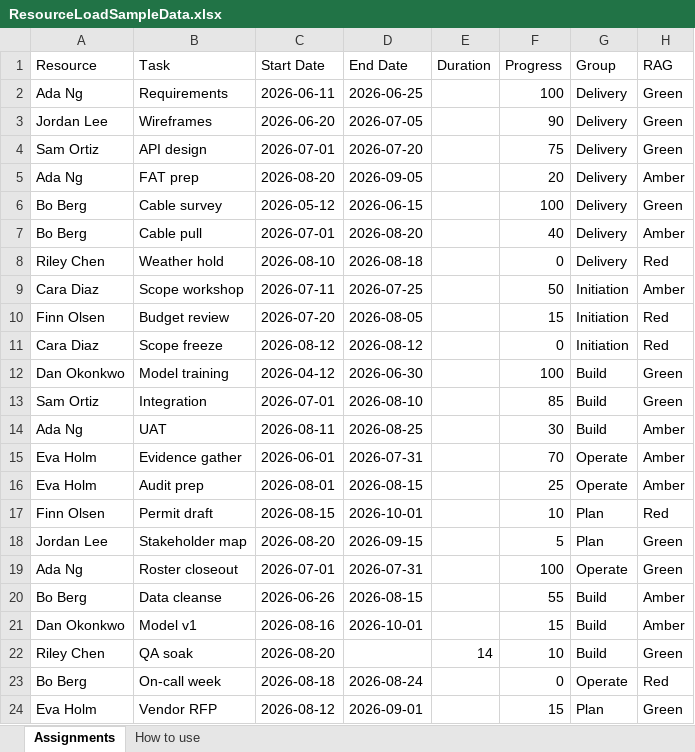
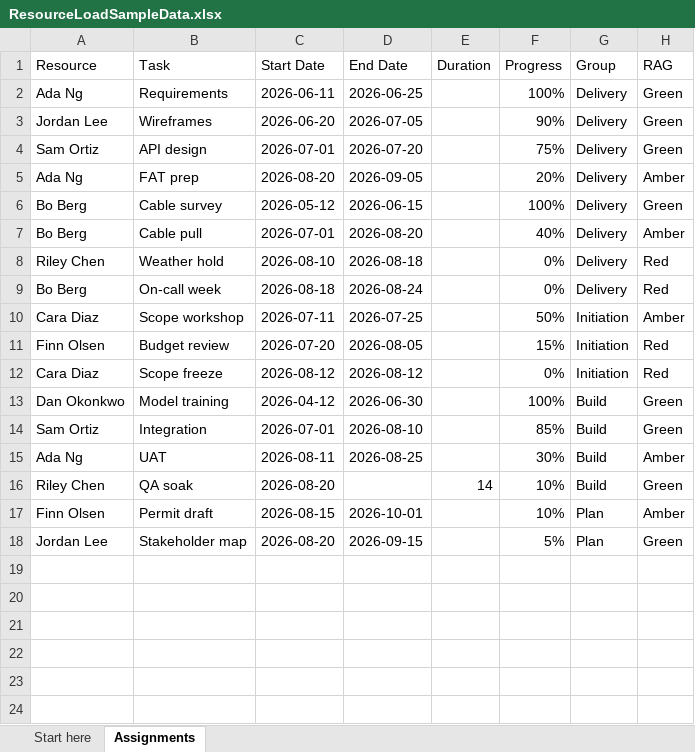
Before and after one commit to Datalundno/Website, an Excel workbook: public/downloads/ResourceLoadSampleData.xlsx, sheet Assignments, drawn as a sheet; values as stored, in another font and other column widths than the file's, no cell formats; removed rows and columns are numbered as before the commit, all else as after; the diff names each change by its address in the sheet, - before the commit and + after, or states it on an @@ line.

```diff
--- a/public/downloads/ResourceLoadSampleData.xlsx (sheet Assignments)
+++ b/public/downloads/ResourceLoadSampleData.xlsx (sheet Assignments)
-sheet tab: How to use
+sheet tab: Start here
-F2 (Progress): 100
+F2 (Progress): 100%
-F3 (Progress): 90
+F3 (Progress): 90%
-F4 (Progress): 75
+F4 (Progress): 75%
-F5 (Progress): 20
+F5 (Progress): 20%
-F6 (Progress): 100
+F6 (Progress): 100%
-F7 (Progress): 40
+F7 (Progress): 40%
-F8 (Progress): 0
+F8 (Progress): 0%
+row 9: Bo Berg | On-call week | 2026-08-18 | 2026-08-24 |  | 0% | Delivery | Red
-F10 (Progress): 50
+F10 (Progress): 50%
-F11 (Progress): 15
+F11 (Progress): 15%
-F12 (Progress): 0
+F12 (Progress): 0%
-F13 (Progress): 100
+F13 (Progress): 100%
-F14 (Progress): 85
+F14 (Progress): 85%
-F15 (Progress): 30
+F15 (Progress): 30%
-row 15: Eva Holm | Evidence gather | 2026-06-01 | 2026-07-31 |  | 70 | Operate | Amber
-row 16: Eva Holm | Audit prep | 2026-08-01 | 2026-08-15 |  | 25 | Operate | Amber
+row 16: Riley Chen | QA soak | 2026-08-20 |  | 14 | 10% | Build | Green
-F17 (Progress): 10
+F17 (Progress): 10%
-H17 (RAG): Red
+H17 (RAG): Amber
-F18 (Progress): 5
+F18 (Progress): 5%
-row 19: Ada Ng | Roster closeout | 2026-07-01 | 2026-07-31 |  | 100 | Operate | Green
-row 20: Bo Berg | Data cleanse | 2026-06-26 | 2026-08-15 |  | 55 | Build | Amber
-row 21: Dan Okonkwo | Model v1 | 2026-08-16 | 2026-10-01 |  | 15 | Build | Amber
-row 22: Riley Chen | QA soak | 2026-08-20 |  | 14 | 10 | Build | Green
-row 23: Bo Berg | On-call week | 2026-08-18 | 2026-08-24 |  | 0 | Operate | Red
-row 24: Eva Holm | Vendor RFP | 2026-08-12 | 2026-09-01 |  | 15 | Plan | Green
```
Also changed, not shown: cell formats, public/downloads/DatalundSuiteSample.xlsx, public/downloads/GanttSampleData.xlsx, 9 other files.
